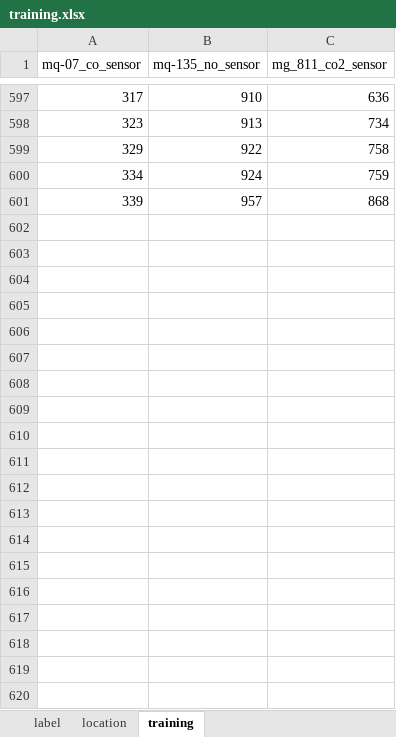
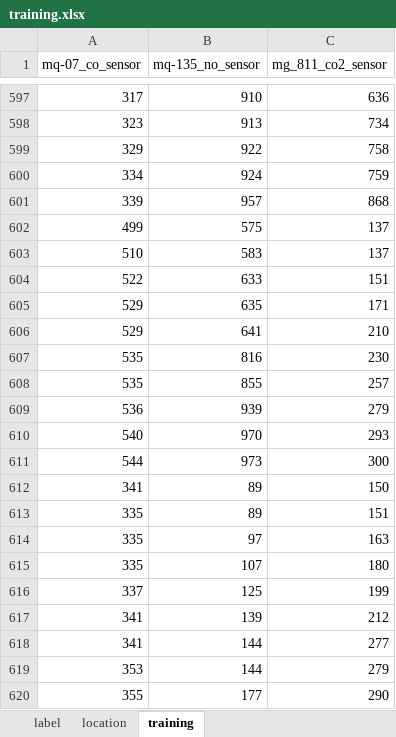
Before and after one commit to septianindra/lda_tembakau, an Excel workbook: training.xlsx, sheet training, drawn as a sheet; only a part is shown, gaps mark what is left out; values as stored, in another font and other column widths than the file's, no borders; the diff covers the shown part only; the diff names each change by its address in the sheet, - before the commit and + after, or states it on an @@ line.

```diff
--- a/training.xlsx (sheet training)
+++ b/training.xlsx (sheet training)
+row 602: 499 | 575 | 137
+row 603: 510 | 583 | 137
+row 604: 522 | 633 | 151
+row 605: 529 | 635 | 171
+row 606: 529 | 641 | 210
+row 607: 535 | 816 | 230
+row 608: 535 | 855 | 257
+row 609: 536 | 939 | 279
+row 610: 540 | 970 | 293
+row 611: 544 | 973 | 300
+row 612: 341 | 89 | 150
+row 613: 335 | 89 | 151
+row 614: 335 | 97 | 163
+row 615: 335 | 107 | 180
+row 616: 337 | 125 | 199
+row 617: 341 | 139 | 212
+row 618: 341 | 144 | 277
+row 619: 353 | 144 | 279
+row 620: 355 | 177 | 290
```
Also changed, not shown: 41 added rows elsewhere in this sheet, sheet label, 14 other files.
